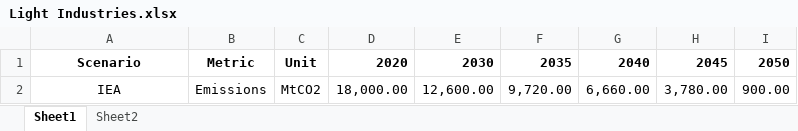
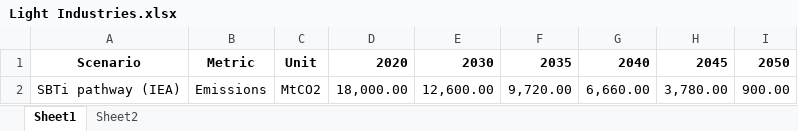
Before and after one commit to adunhumphrey/pathway-explorer, an Excel workbook: Light Industries.xlsx, sheet Sheet1, drawn as a sheet; values as stored, in another font and other column widths than the file's, no borders; the diff names each change by its address in the sheet, - before the commit and + after, or states it on an @@ line.

```diff
--- a/Light Industries.xlsx (sheet Sheet1)
+++ b/Light Industries.xlsx (sheet Sheet1)
-A2: IEA
+A2: SBTi pathway (IEA)
```
Also changed, not shown: Aluminium.xlsx, Oil & Gas.xlsx, 2 other files.
